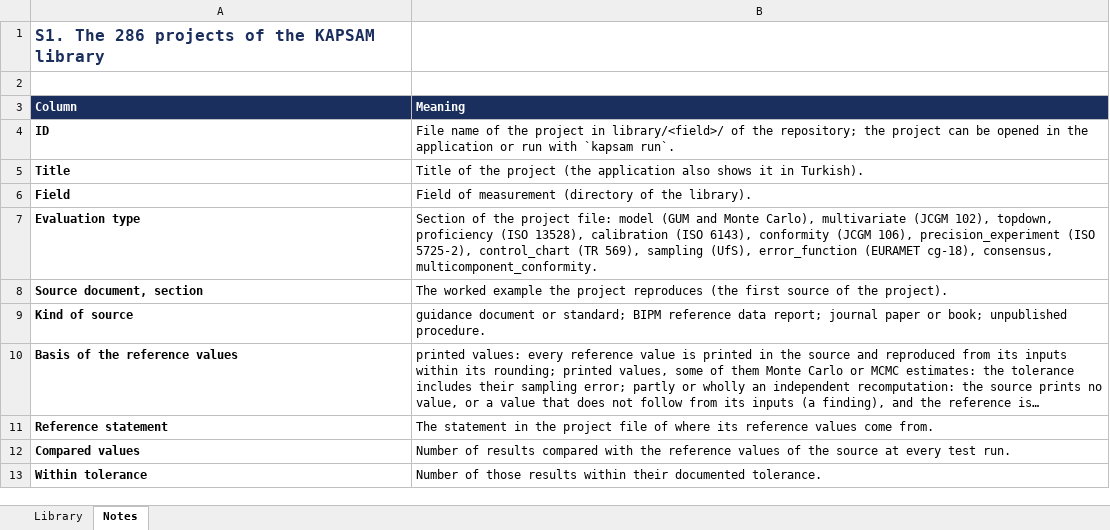
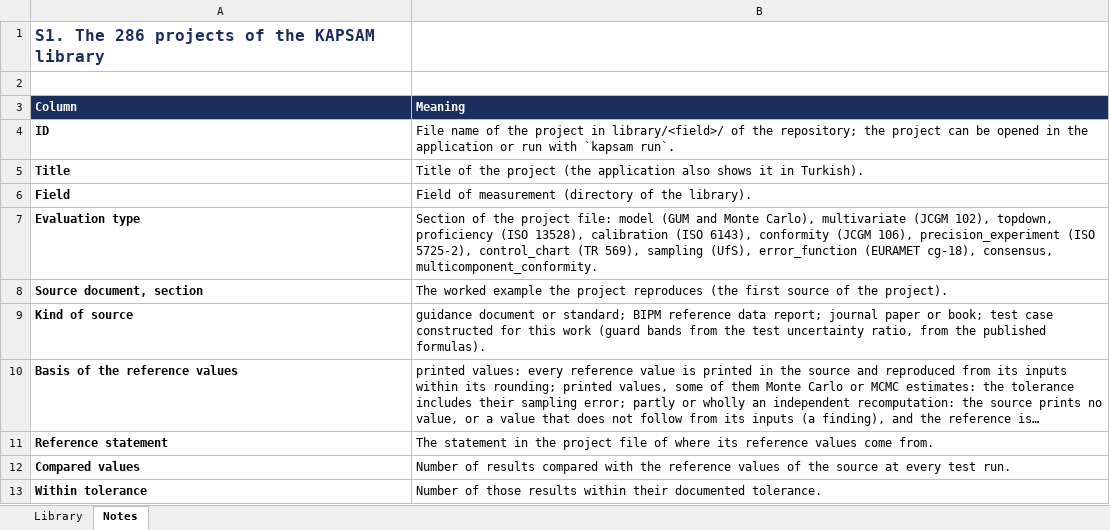
Before and after one commit to unilker/uncertainty, an Excel workbook: docs/article/supplementary/S1_library.xlsx, sheet Notes, drawn as a sheet; long unchanged cells end in …; values as stored, in another font and other column widths than the file's, no borders; the diff names each change by its address in the sheet, - before the commit and + after, or states it on an @@ line.

```diff
--- a/docs/article/supplementary/S1_library.xlsx (sheet Notes)
+++ b/docs/article/supplementary/S1_library.xlsx (sheet Notes)
-B9 (Meaning): …or book; unpublished procedure.
+B9 (Meaning): …or book; test case constructed for this work (guard bands from the test uncertainty ratio, from the published formulas).
```
Also changed, not shown: sheet Library, docs/article/supplementary/S2_findings.xlsx, docs/article/supplementary/S7_workbook_quam_a1.xlsx, 7 other files.
